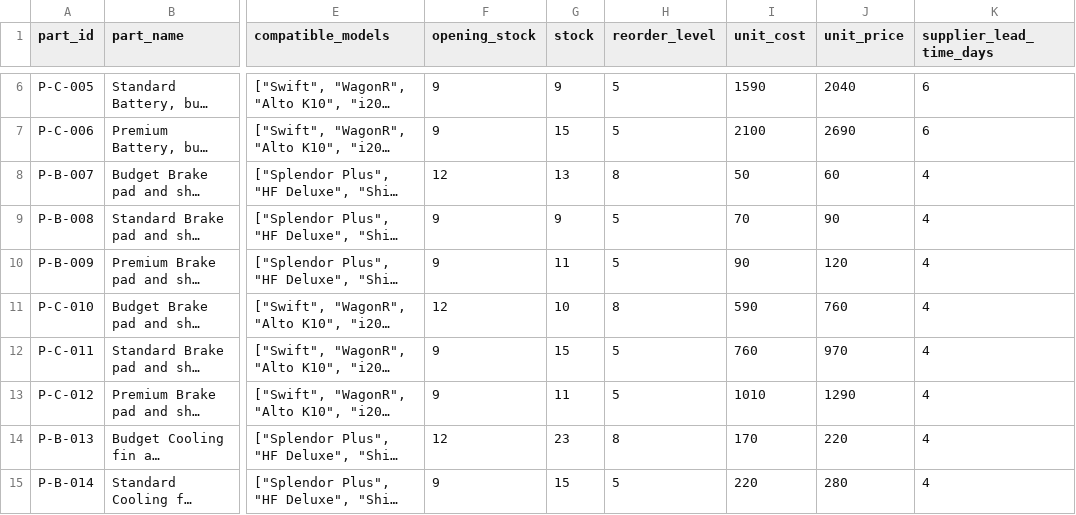
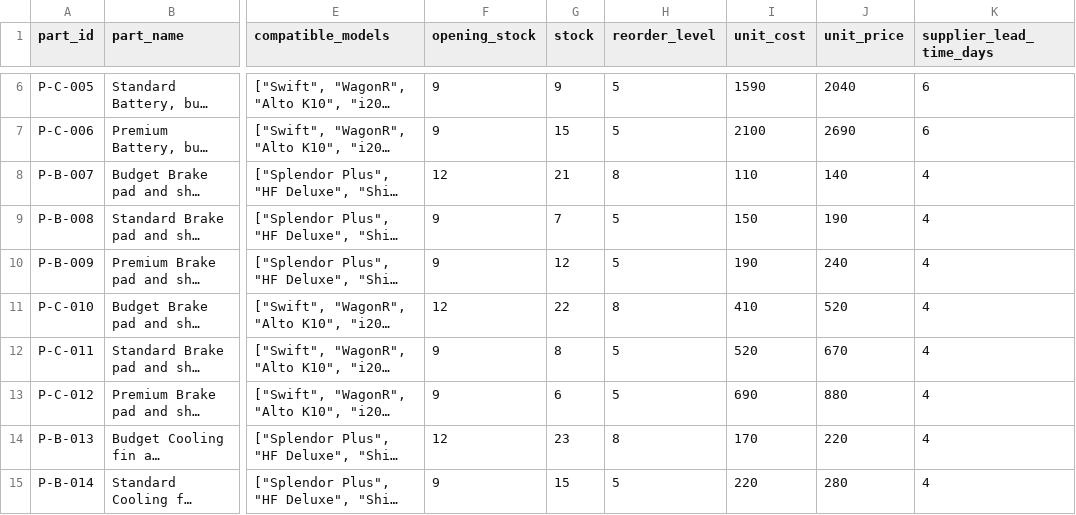
Before and after one commit to viv-techcode/Servicewise, a CSV file: backend/data/inventory_stock.csv, drawn as a sheet; only a part is shown, gaps mark what is left out; long unchanged cells end in …; the diff names each change by its address in the sheet, - before the commit and + after, or states it on an @@ line.

Commit message:
phase 4: align brake prices with reference and ratio

```diff
--- a/backend/data/inventory_stock.csv
+++ b/backend/data/inventory_stock.csv
-G8 (stock): 13
+G8 (stock): 21
-I8 (unit_cost): 50
+I8 (unit_cost): 110
-J8 (unit_price): 60
+J8 (unit_price): 140
-G9 (stock): 9
+G9 (stock): 7
-I9 (unit_cost): 70
+I9 (unit_cost): 150
-J9 (unit_price): 90
+J9 (unit_price): 190
-G10 (stock): 11
+G10 (stock): 12
-I10 (unit_cost): 90
+I10 (unit_cost): 190
-J10 (unit_price): 120
+J10 (unit_price): 240
-G11 (stock): 10
+G11 (stock): 22
-I11 (unit_cost): 590
+I11 (unit_cost): 410
-J11 (unit_price): 760
+J11 (unit_price): 520
-G12 (stock): 15
+G12 (stock): 8
-I12 (unit_cost): 760
+I12 (unit_cost): 520
-J12 (unit_price): 970
+J12 (unit_price): 670
-G13 (stock): 11
+G13 (stock): 6
-I13 (unit_cost): 1010
+I13 (unit_cost): 690
-J13 (unit_price): 1290
+J13 (unit_price): 880
```
Also changed, not shown: backend/data/monthly_summary.csv, 8 other files.
